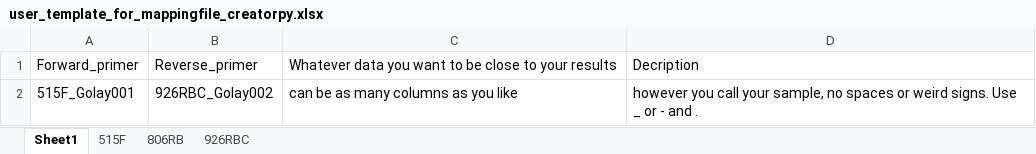
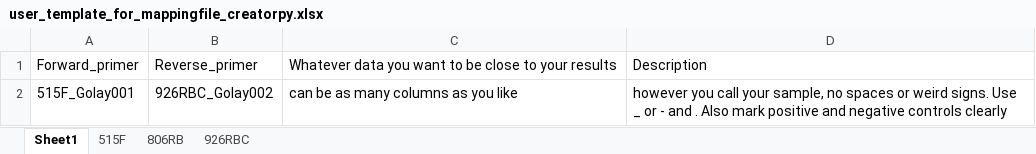
Before and after one commit to MolLabNIOZ/molecular_tools, an Excel workbook: mapping_file_creator/user_template_for_mappingfile_creatorpy.xlsx, sheet Sheet1, drawn as a sheet; values as stored, in another font and other column widths than the file's, no borders; the diff names each change by its address in the sheet, - before the commit and + after, or states it on an @@ line.

```diff
--- a/mapping_file_creator/user_template_for_mappingfile_creatorpy.xlsx (sheet Sheet1)
+++ b/mapping_file_creator/user_template_for_mappingfile_creatorpy.xlsx (sheet Sheet1)
-D1: Decription
+D1: Description
-D2: …and .
+D2: …and . Also mark positive and negative controls clearly
```
Also changed, not shown: 4 other files.
